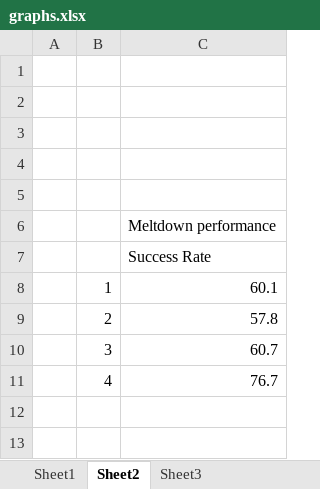
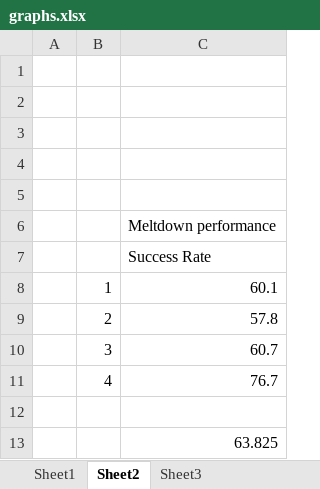
Before and after one commit to benkenobi007/MeltdownAttack, an Excel workbook: Paper/graphs.xlsx, sheet Sheet2, drawn as a sheet; values as stored, in another font and other column widths than the file's, no borders; charts and pictures not drawn; the diff names each change by its address in the sheet, - before the commit and + after, or states it on an @@ line.

```diff
--- a/Paper/graphs.xlsx (sheet Sheet2)
+++ b/Paper/graphs.xlsx (sheet Sheet2)
+row 12: (empty)
+row 13:  |  | 63.825
```
Also changed, not shown: sheet Sheet3, sheet Sheet1, charts or pictures.
